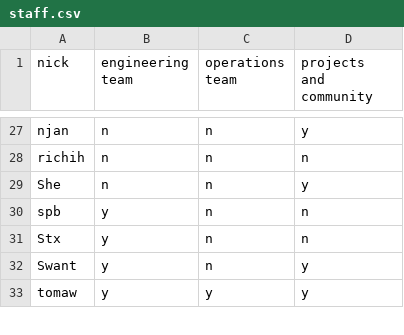
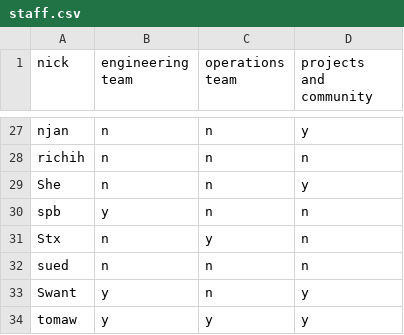
Before and after one commit to Libera-Chat/libera-chat.github.io, a CSV file: _data/staff.csv, drawn as a sheet; only a part is shown, gaps mark what is left out.

Commit message:
Add sued to staff
Also Stx was supposed to be ops, not engineering. Fix that too.

```diff
--- a/_data/staff.csv
+++ b/_data/staff.csv
@@ -30,3 +30,4 @@ She,n,n,y
 spb,y,n,n
-Stx,y,n,n
+Stx,n,y,n
+sued,n,n,n
 Swant,y,n,y
```
